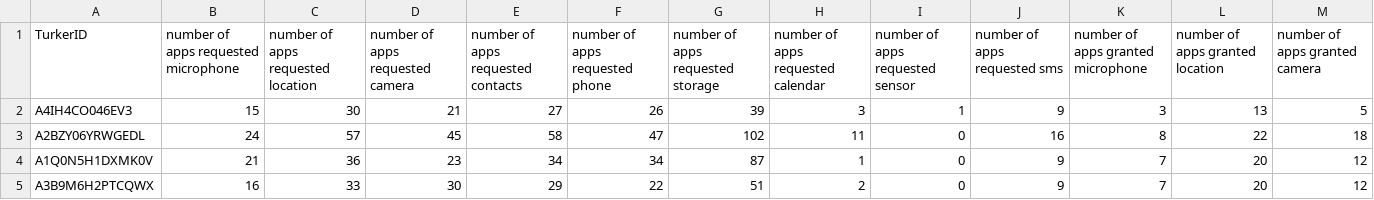
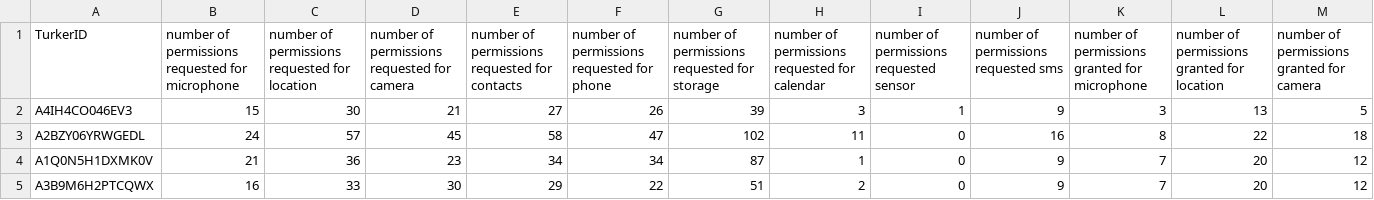
Before and after one commit to Qatrunnada/THIRD-crowdperm-analysis, a CSV file: dangerLevel_out.csv, drawn as a sheet; only a part is shown; the diff covers the shown part only; the diff names each change by its address in the sheet, - before the commit and + after, or states it on an @@ line.

```diff
--- a/dangerLevel_out.csv
+++ b/dangerLevel_out.csv
-B1: number of apps requested microphone
+B1: number of permissions requested for microphone
-C1: number of apps requested location
+C1: number of permissions requested for location
-D1: number of apps requested camera
+D1: number of permissions requested for camera
-E1: number of apps requested contacts
+E1: number of permissions requested for contacts
-F1: number of apps requested phone
+F1: number of permissions requested for phone
-G1: number of apps requested storage
+G1: number of permissions requested for storage
-H1: number of apps requested calendar
+H1: number of permissions requested for calendar
-I1: number of apps requested sensor
+I1: number of permissions requested sensor
-J1: number of apps requested sms
+J1: number of permissions requested sms
-K1: number of apps granted microphone
+K1: number of permissions granted for microphone
-L1: number of apps granted location
+L1: number of permissions granted for location
-M1: number of apps granted camera
+M1: number of permissions granted for camera
```
Also changed, not shown: 6 edited cells elsewhere in this file, 3 other files.
